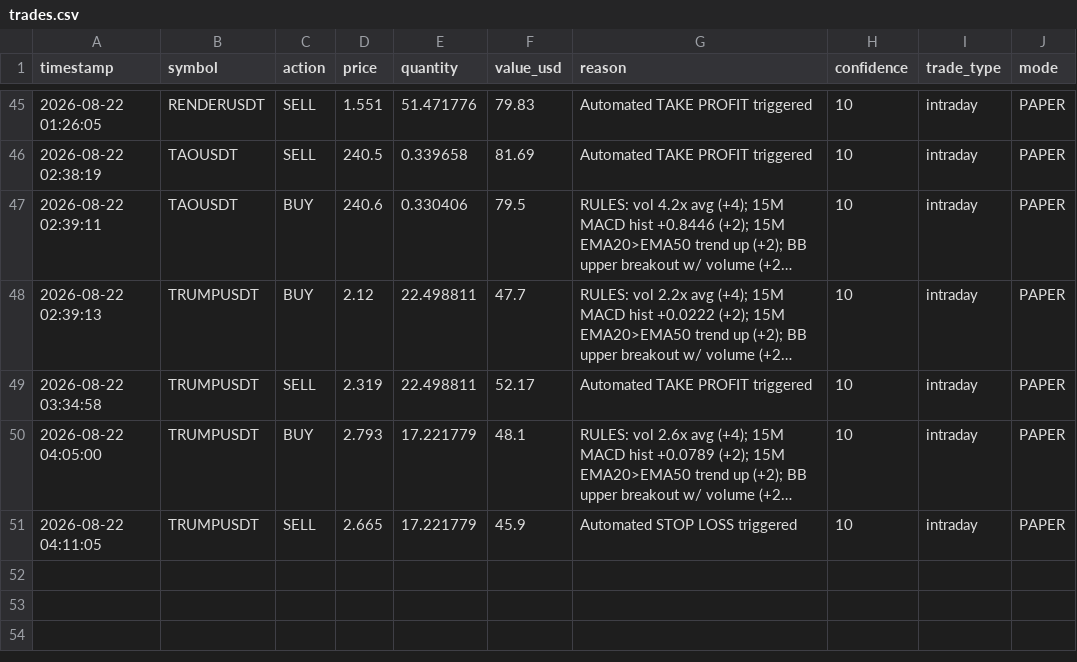
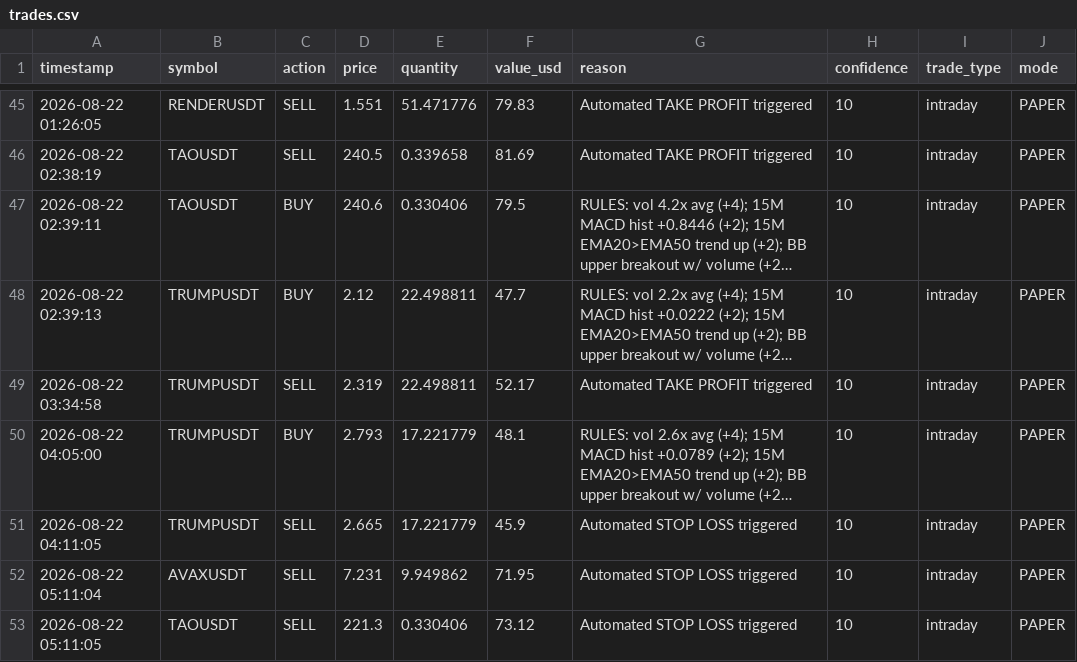
Before and after one commit to novaigtools/trading-agent, a CSV file: trades.csv, drawn as a sheet; only a part is shown, gaps mark what is left out; long unchanged cells end in ….

```diff
--- a/trades.csv
+++ b/trades.csv
@@ -51 +51,3 @@ timestamp,symbol,action,price,quantity,value_usd,reason,confidence,trade_type,mo
 2026-08-22 04:11:05,TRUMPUSDT,SELL,2.665,17.221779,45.9,Automated STOP LOSS triggered,10,intraday,PAPER
+2026-08-22 05:11:04,AVAXUSDT,SELL,7.231,9.949862,71.95,Automated STOP LOSS triggered,10,intraday,PAPER
+2026-08-22 05:11:05,TAOUSDT,SELL,221.3,0.330406,73.12,Automated STOP LOSS triggered,10,intraday,PAPER
```
Also changed, not shown: 1 other file.
